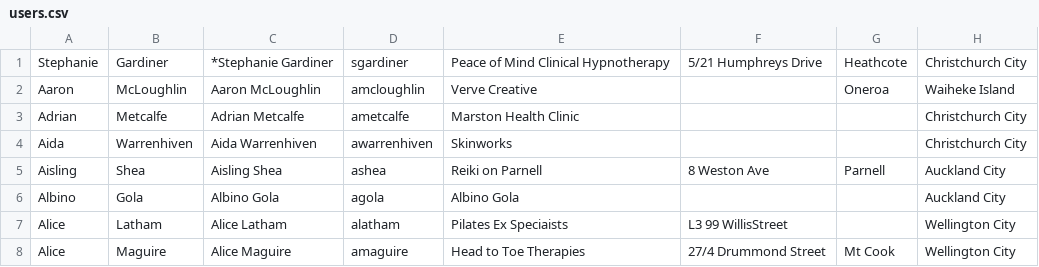
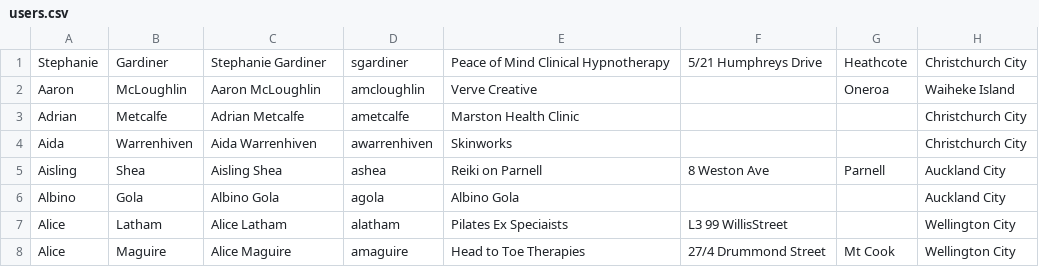
Before and after one commit to cbonnet99/cbba, a CSV file: csv/users.csv, drawn as a sheet; only a part is shown; the diff names each change by its address in the sheet, - before the commit and + after, or states it on an @@ line.

```diff
--- a/csv/users.csv
+++ b/csv/users.csv
-C1: *Stephanie Gardiner
+C1: Stephanie Gardiner
```
Also changed, not shown: 39 other files.
